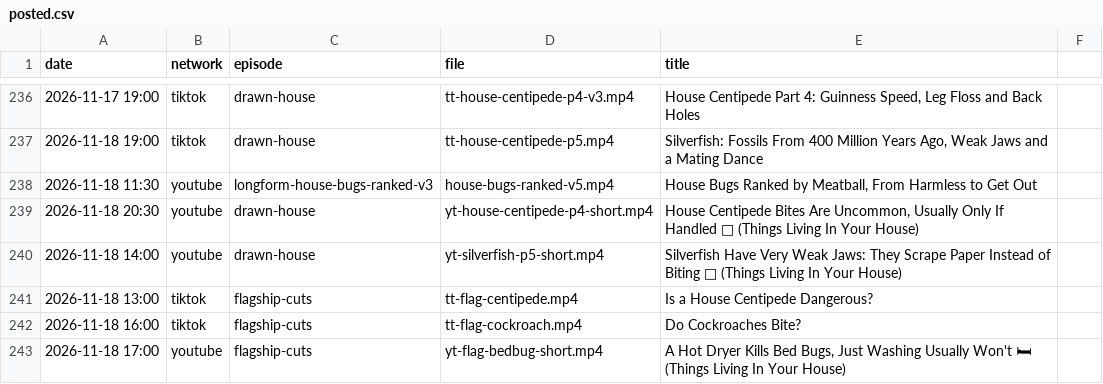
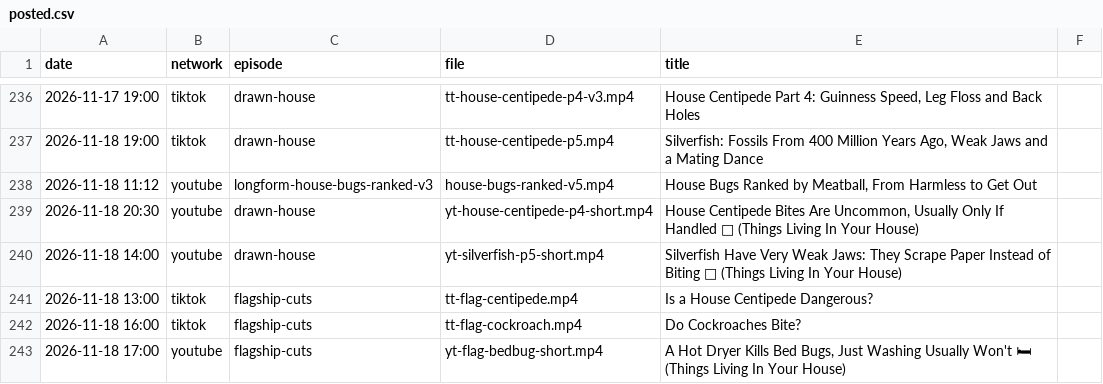
Before and after one commit to mooneyn60-art/skills, a CSV file: skills/oh-meatball/data/posted.csv, drawn as a sheet; only a part is shown, gaps mark what is left out.

```diff
--- a/skills/oh-meatball/data/posted.csv
+++ b/skills/oh-meatball/data/posted.csv
@@ -237,3 +237,3 @@ date,network,episode,file,title
 2026-11-18 19:00,tiktok,drawn-house,tt-house-centipede-p5.mp4,"Silverfish: Fossils From 400 Million Years Ago, Weak Jaws and a Mating Dance"
-2026-11-18 11:30,youtube,longform-house-bugs-ranked-v3,house-bugs-ranked-v5.mp4,"House Bugs Ranked by Meatball, From Harmless to Get Out"
+2026-11-18 11:12,youtube,longform-house-bugs-ranked-v3,house-bugs-ranked-v5.mp4,"House Bugs Ranked by Meatball, From Harmless to Get Out"
 2026-11-18 20:30,youtube,drawn-house,yt-house-centipede-p4-short.mp4,"House Centipede Bites Are Uncommon, Usually Only If Handled 🐛 (Things Living In Your House)"
```
